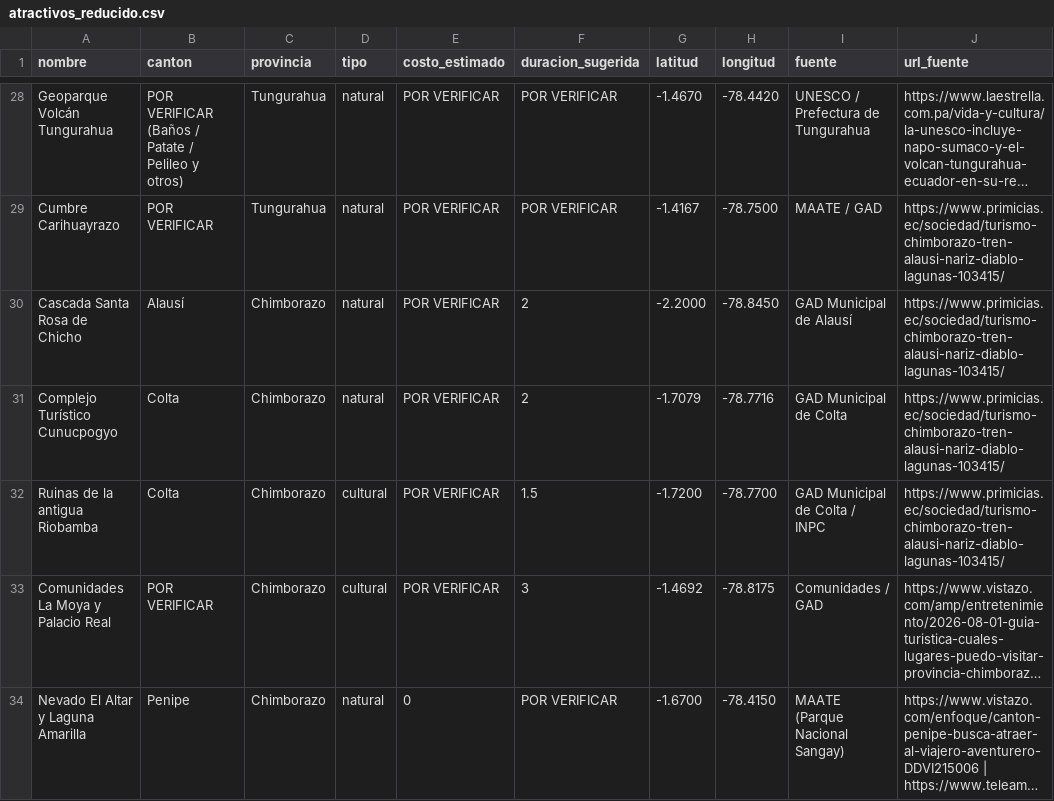
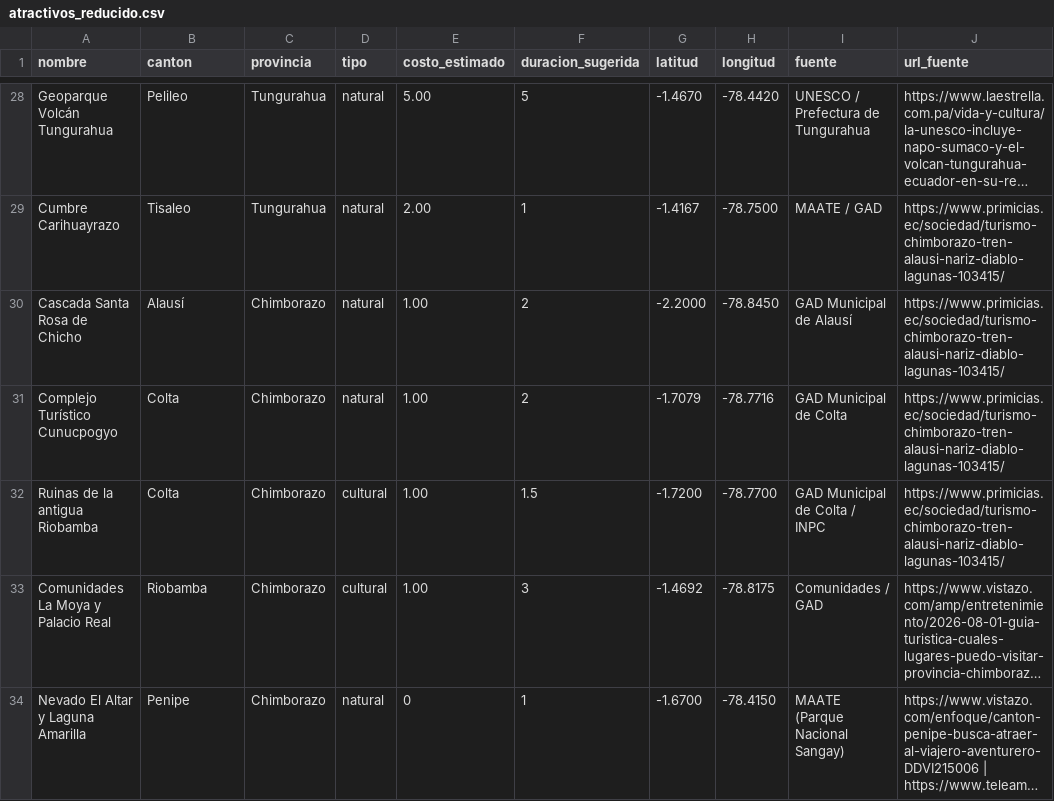
Before and after one commit to Santy01/PlanificadorTuristico.Api, a CSV file: data/catalogo/atractivos_reducido.csv, drawn as a sheet; only a part is shown, gaps mark what is left out; long unchanged cells end in …; the diff covers the shown part only; the diff names each change by its address in the sheet, - before the commit and + after, or states it on an @@ line.

```diff
--- a/data/catalogo/atractivos_reducido.csv
+++ b/data/catalogo/atractivos_reducido.csv
-B28 (canton): POR VERIFICAR (Baños / Patate / Pelileo y otros)
+B28 (canton): Pelileo
-E28 (costo_estimado): POR VERIFICAR
+E28 (costo_estimado): 5.00
-F28 (duracion_sugerida): POR VERIFICAR
+F28 (duracion_sugerida): 5
-B29 (canton): POR VERIFICAR
+B29 (canton): Tisaleo
-E29 (costo_estimado): POR VERIFICAR
+E29 (costo_estimado): 2.00
-F29 (duracion_sugerida): POR VERIFICAR
+F29 (duracion_sugerida): 1
-E30:E33 (costo_estimado): POR VERIFICAR
+E30:E33 (costo_estimado): 1.00
-B33 (canton): POR VERIFICAR
+B33 (canton): Riobamba
-F34 (duracion_sugerida): POR VERIFICAR
+F34 (duracion_sugerida): 1
```
Also changed, not shown: 65 edited cells elsewhere in this file, data/catalogo/atractivos.csv, 3 other files.
